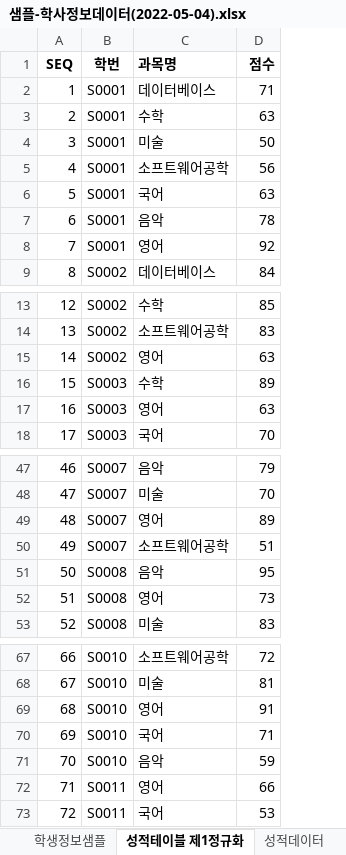
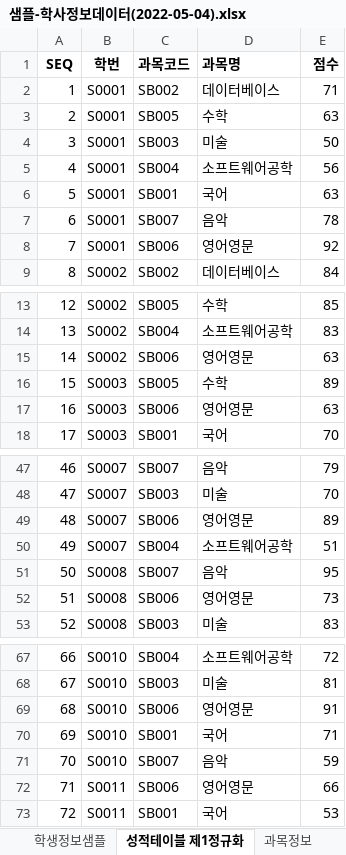
Before and after one commit to ppunikim/DBMSworks, an Excel workbook: 샘플/샘플-학사정보데이터(2022-05-04).xlsx, sheet 성적테이블 제1정규화, drawn as a sheet; only a part is shown, gaps mark what is left out; values as stored, in another font and other column widths than the file's, no borders; addresses are those after the commit; the diff covers the shown part only; the diff names each change by its address in the sheet, - before the commit and + after, or states it on an @@ line.

```diff
--- a/샘플/샘플-학사정보데이터(2022-05-04).xlsx (sheet 성적테이블 제1정규화)
+++ b/샘플/샘플-학사정보데이터(2022-05-04).xlsx (sheet 성적테이블 제1정규화)
+sheet tab: 과목정보
+column C (과목코드), rows 2-9: SB002 | SB005 | SB003 | SB004 | SB001 | SB007 | SB006 | SB002; rows 13-18: SB005 | SB004 | SB006 | SB005 | SB006 | SB001; rows 47-53: SB007 | SB003 | SB006 | SB004 | SB007 | SB006 | SB003; rows 67-73: SB004 | SB003 | SB006 | SB001 | SB007 | SB006 | SB001
-D8 (과목명): 영어
+D8 (과목명): 영어영문
-D15 (과목명): 영어
+D15 (과목명): 영어영문
-D17 (과목명): 영어
+D17 (과목명): 영어영문
-D49 (과목명): 영어
+D49 (과목명): 영어영문
-D52 (과목명): 영어
+D52 (과목명): 영어영문
-D69 (과목명): 영어
+D69 (과목명): 영어영문
-D72 (과목명): 영어
+D72 (과목명): 영어영문
```
Also changed, not shown: 93 edited cells elsewhere in this sheet, other sheet tabs, formulas that keep their value, 샘플/학사정보-테이블 명세.xlsx, 1 other file.
